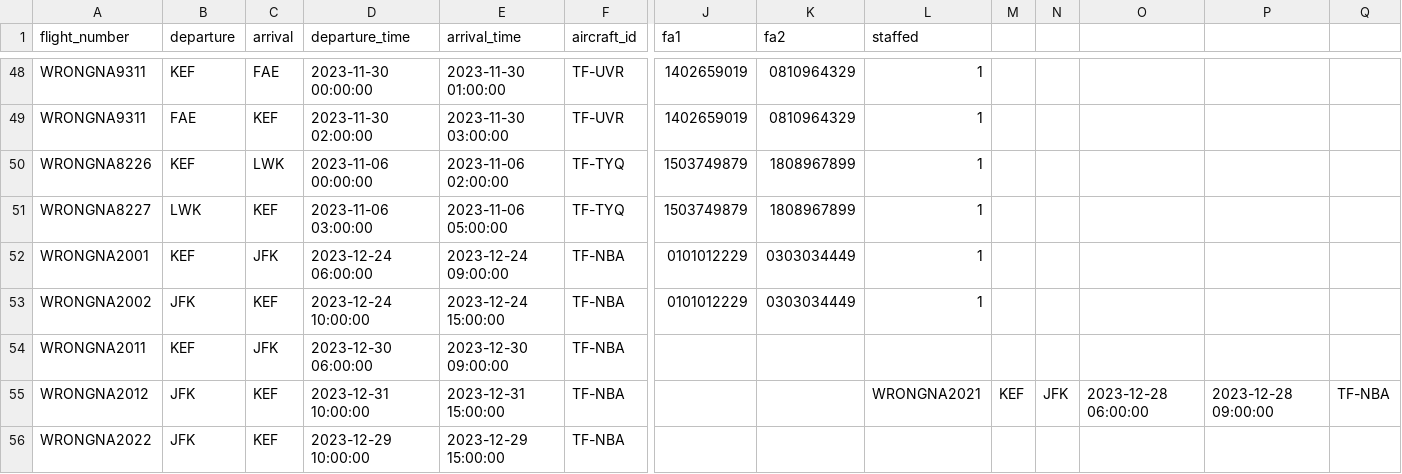
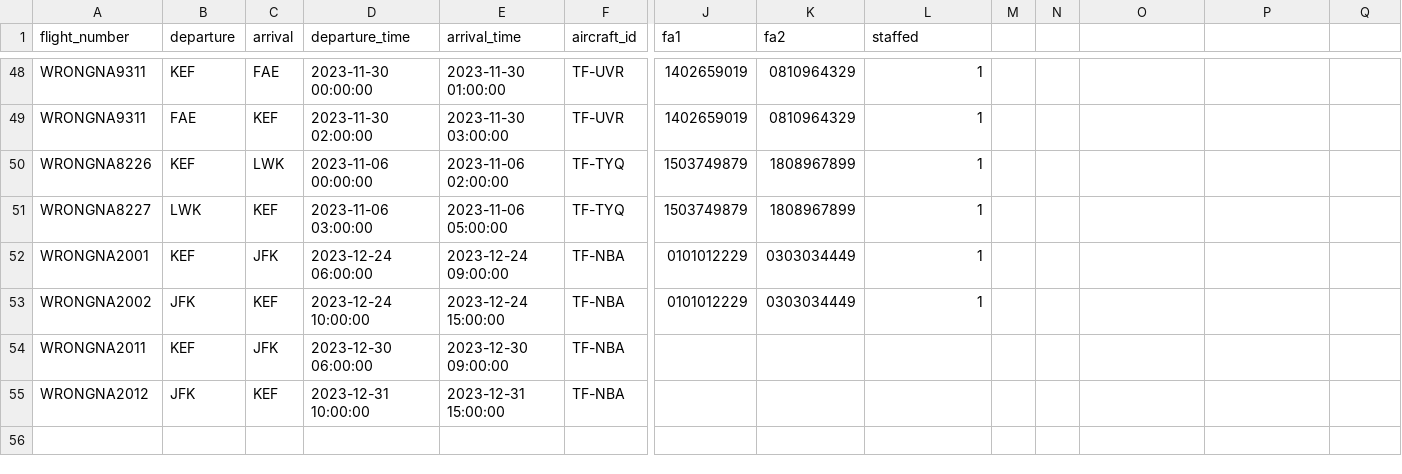
Before and after one commit to boggiben/NaN-Air, a CSV file: files/past_flights.csv, drawn as a sheet; only a part is shown, gaps mark what is left out; rows hold the shown columns only; the diff names each change by its address in the sheet, - before the commit and + after, or states it on an @@ line.

Commit message:
Update past_flights.csv

```diff
--- a/files/past_flights.csv
+++ b/files/past_flights.csv
-L55 (staffed): WRONGNA2021
+L55 (staffed): (empty)
-M55: KEF
+M55: (empty)
-N55: JFK
+N55: (empty)
-O55: 2023-12-28 06:00:00
+O55: (empty)
-P55: 2023-12-28 09:00:00
+P55: (empty)
-Q55: TF-NBA
+Q55: (empty)
-row 56: WRONGNA2022 | JFK | KEF | 2023-12-29 10:00:00 | 2023-12-29 15:00:00 | TF-NBA
```
